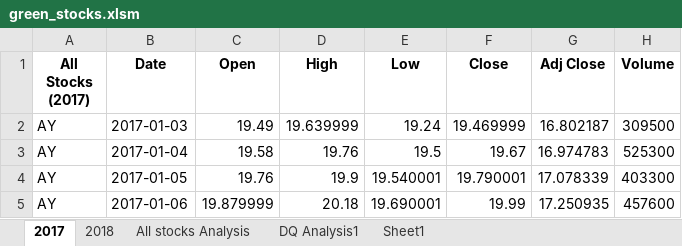
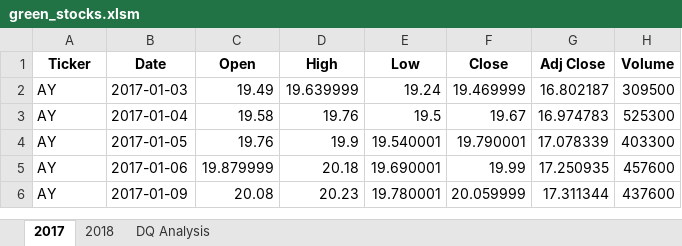
Before and after one commit to PatrickD321/stock-analysis, an Excel workbook: green_stocks.xlsm, sheet 2017, drawn as a sheet; only a part is shown; the shorter side is filled out with more unchanged rows; values as stored, in another font and other column widths than the file's, no borders; the diff names each change by its address in the sheet, - before the commit and + after, or states it on an @@ line.

```diff
--- a/green_stocks.xlsm (sheet 2017)
+++ b/green_stocks.xlsm (sheet 2017)
-sheet tab: DQ Analysis1
+sheet tab: DQ Analysis
-sheet tab: All stocks Analysis
-sheet tab: Sheet1
-A1: All Stocks (2017)
+A1: Ticker
```
Also changed, not shown: sheet DQ Analysis, sheet 2018, charts or pictures, 1 other file.
